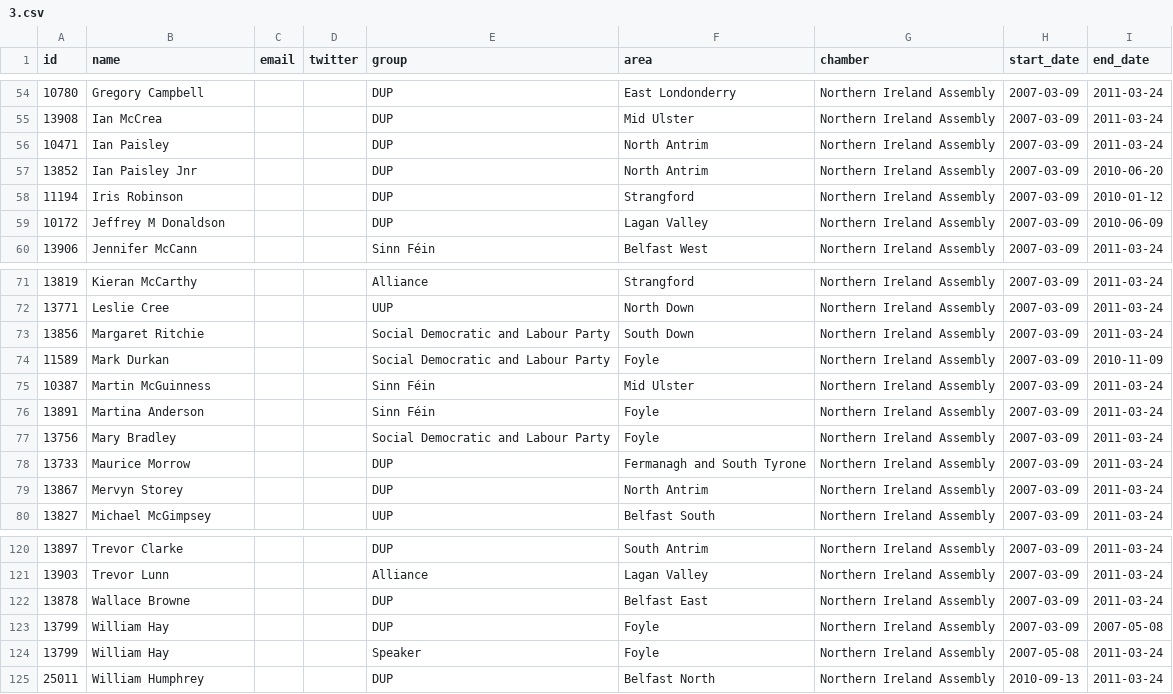
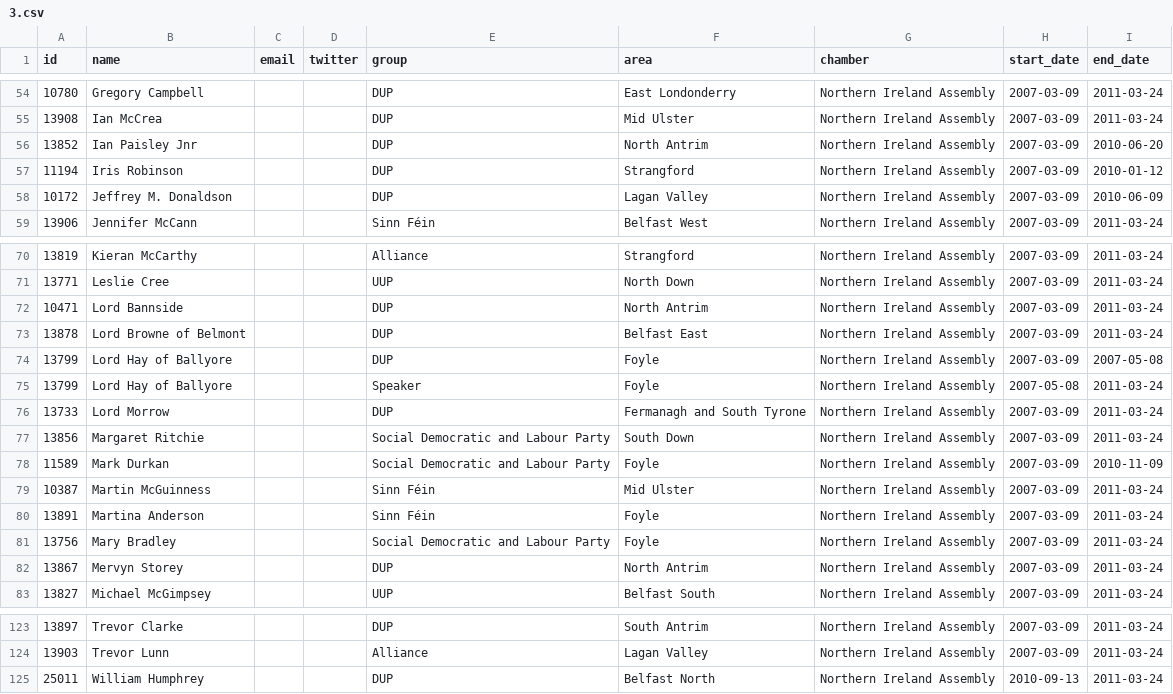
Before and after one commit to everypolitician/viewer-static, a CSV file: northern_ireland/term_table/3.csv, drawn as a sheet; only a part is shown, gaps mark what is left out.

```diff
--- a/northern_ireland/term_table/3.csv
+++ b/northern_ireland/term_table/3.csv
@@ -55,6 +55,5 @@ id,name,email,twitter,group,area,chamber,start_date,end_date
 13908,Ian McCrea,,,DUP,Mid Ulster,Northern Ireland Assembly,2007-03-09,2011-03-24
-10471,Ian Paisley,,,DUP,North Antrim,Northern Ireland Assembly,2007-03-09,2011-03-24
 13852,Ian Paisley Jnr,,,DUP,North Antrim,Northern Ireland Assembly,2007-03-09,2010-06-20
 11194,Iris Robinson,,,DUP,Strangford,Northern Ireland Assembly,2007-03-09,2010-01-12
-10172,Jeffrey M Donaldson,,,DUP,Lagan Valley,Northern Ireland Assembly,2007-03-09,2010-06-09
+10172,Jeffrey M. Donaldson,,,DUP,Lagan Valley,Northern Ireland Assembly,2007-03-09,2010-06-09
 13906,Jennifer McCann,,,Sinn Féin,Belfast West,Northern Ireland Assembly,2007-03-09,2011-03-24
@@ -72,2 +71,7 @@ id,name,email,twitter,group,area,chamber,start_date,end_date
 13771,Leslie Cree,,,UUP,North Down,Northern Ireland Assembly,2007-03-09,2011-03-24
+10471,Lord Bannside,,,DUP,North Antrim,Northern Ireland Assembly,2007-03-09,2011-03-24
+13878,Lord Browne of Belmont,,,DUP,Belfast East,Northern Ireland Assembly,2007-03-09,2011-03-24
+13799,Lord Hay of Ballyore,,,DUP,Foyle,Northern Ireland Assembly,2007-03-09,2007-05-08
+13799,Lord Hay of Ballyore,,,Speaker,Foyle,Northern Ireland Assembly,2007-05-08,2011-03-24
+13733,Lord Morrow,,,DUP,Fermanagh and South Tyrone,Northern Ireland Assembly,2007-03-09,2011-03-24
 13856,Margaret Ritchie,,,Social Democratic and Labour Party,South Down,Northern Ireland Assembly,2007-03-09,2011-03-24
@@ -77,3 +81,2 @@ id,name,email,twitter,group,area,chamber,start_date,end_date
 13756,Mary Bradley,,,Social Democratic and Labour Party,Foyle,Northern Ireland Assembly,2007-03-09,2011-03-24
-13733,Maurice Morrow,,,DUP,Fermanagh and South Tyrone,Northern Ireland Assembly,2007-03-09,2011-03-24
 13867,Mervyn Storey,,,DUP,North Antrim,Northern Ireland Assembly,2007-03-09,2011-03-24
@@ -121,5 +124,2 @@ id,name,email,twitter,group,area,chamber,start_date,end_date
 13903,Trevor Lunn,,,Alliance,Lagan Valley,Northern Ireland Assembly,2007-03-09,2011-03-24
-13878,Wallace Browne,,,DUP,Belfast East,Northern Ireland Assembly,2007-03-09,2011-03-24
-13799,William Hay,,,DUP,Foyle,Northern Ireland Assembly,2007-03-09,2007-05-08
-13799,William Hay,,,Speaker,Foyle,Northern Ireland Assembly,2007-05-08,2011-03-24
 25011,William Humphrey,,,DUP,Belfast North,Northern Ireland Assembly,2010-09-13,2011-03-24
```
Also changed, not shown: northern_ireland/term_table/2.csv, northern_ireland/term_table/4.csv, 14 other files.
